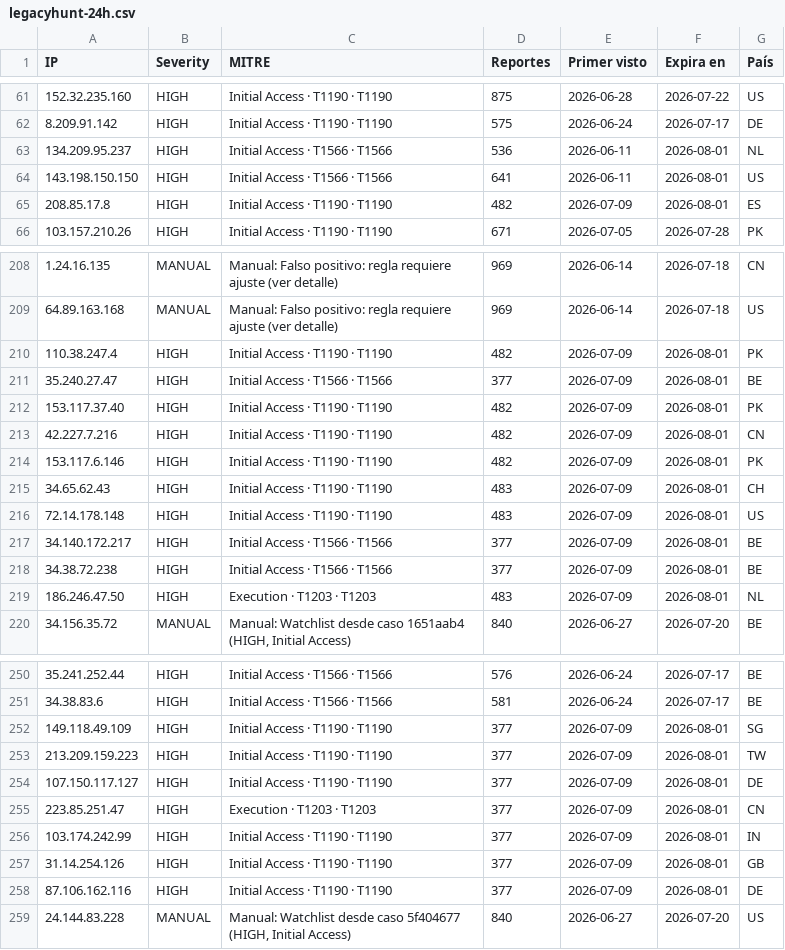
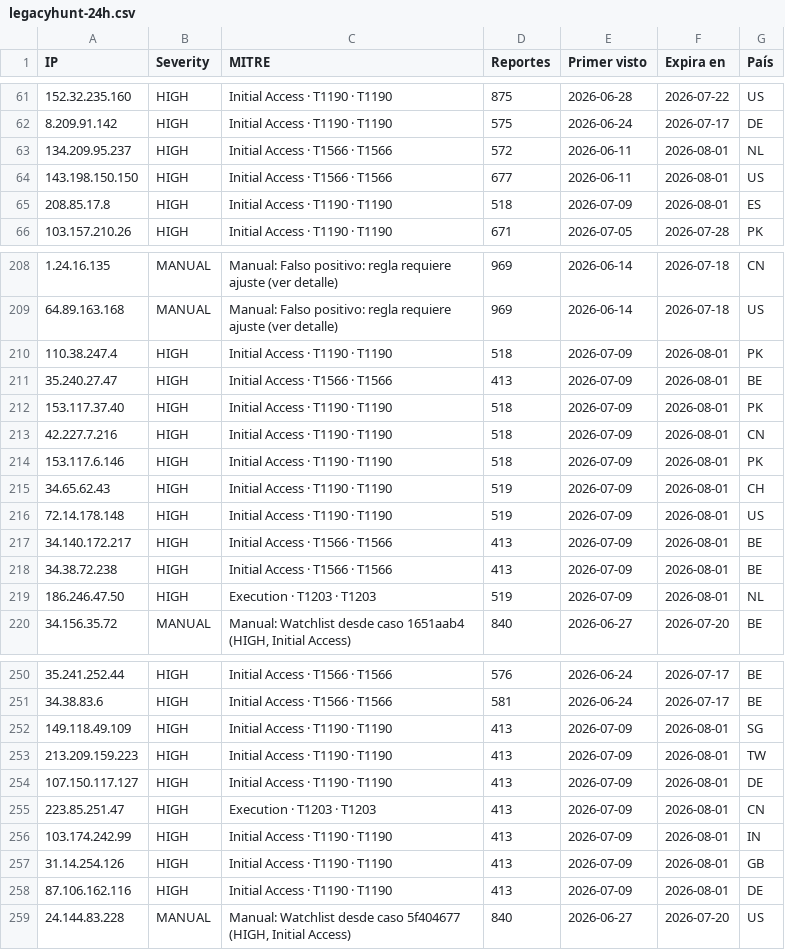
Before and after one commit to raczajko/InfraGOVPY, a CSV file: feeds/legacyhunt-24h.csv, drawn as a sheet; only a part is shown, gaps mark what is left out; the diff covers the shown part only.

```diff
--- a/feeds/legacyhunt-24h.csv
+++ b/feeds/legacyhunt-24h.csv
@@ -62,5 +62,5 @@ IP,Severity,MITRE,Reportes,Primer visto,Expira en,País
 8.209.91.142,HIGH,Initial Access · T1190 · T1190,575,2026-06-24,2026-07-17,DE
-134.209.95.237,HIGH,Initial Access · T1566 · T1566,536,2026-06-11,2026-08-01,NL
-143.198.150.150,HIGH,Initial Access · T1566 · T1566,641,2026-06-11,2026-08-01,US
-208.85.17.8,HIGH,Initial Access · T1190 · T1190,482,2026-07-09,2026-08-01,ES
+134.209.95.237,HIGH,Initial Access · T1566 · T1566,572,2026-06-11,2026-08-01,NL
+143.198.150.150,HIGH,Initial Access · T1566 · T1566,677,2026-06-11,2026-08-01,US
+208.85.17.8,HIGH,Initial Access · T1190 · T1190,518,2026-07-09,2026-08-01,ES
 103.157.210.26,HIGH,Initial Access · T1190 · T1190,671,2026-07-05,2026-07-28,PK
@@ -209,12 +209,12 @@ IP,Severity,MITRE,Reportes,Primer visto,Expira en,País
 64.89.163.168,MANUAL,Manual: Falso positivo: regla requiere ajuste (ver detalle),969,2026-06-14,2026-07-18,US
-110.38.247.4,HIGH,Initial Access · T1190 · T1190,482,2026-07-09,2026-08-01,PK
-35.240.27.47,HIGH,Initial Access · T1566 · T1566,377,2026-07-09,2026-08-01,BE
-153.117.37.40,HIGH,Initial Access · T1190 · T1190,482,2026-07-09,2026-08-01,PK
-42.227.7.216,HIGH,Initial Access · T1190 · T1190,482,2026-07-09,2026-08-01,CN
-153.117.6.146,HIGH,Initial Access · T1190 · T1190,482,2026-07-09,2026-08-01,PK
-34.65.62.43,HIGH,Initial Access · T1190 · T1190,483,2026-07-09,2026-08-01,CH
-72.14.178.148,HIGH,Initial Access · T1190 · T1190,483,2026-07-09,2026-08-01,US
-34.140.172.217,HIGH,Initial Access · T1566 · T1566,377,2026-07-09,2026-08-01,BE
-34.38.72.238,HIGH,Initial Access · T1566 · T1566,377,2026-07-09,2026-08-01,BE
-186.246.47.50,HIGH,Execution · T1203 · T1203,483,2026-07-09,2026-08-01,NL
+110.38.247.4,HIGH,Initial Access · T1190 · T1190,518,2026-07-09,2026-08-01,PK
+35.240.27.47,HIGH,Initial Access · T1566 · T1566,413,2026-07-09,2026-08-01,BE
+153.117.37.40,HIGH,Initial Access · T1190 · T1190,518,2026-07-09,2026-08-01,PK
+42.227.7.216,HIGH,Initial Access · T1190 · T1190,518,2026-07-09,2026-08-01,CN
+153.117.6.146,HIGH,Initial Access · T1190 · T1190,518,2026-07-09,2026-08-01,PK
+34.65.62.43,HIGH,Initial Access · T1190 · T1190,519,2026-07-09,2026-08-01,CH
+72.14.178.148,HIGH,Initial Access · T1190 · T1190,519,2026-07-09,2026-08-01,US
+34.140.172.217,HIGH,Initial Access · T1566 · T1566,413,2026-07-09,2026-08-01,BE
+34.38.72.238,HIGH,Initial Access · T1566 · T1566,413,2026-07-09,2026-08-01,BE
+186.246.47.50,HIGH,Execution · T1203 · T1203,519,2026-07-09,2026-08-01,NL
 34.156.35.72,MANUAL,"Manual: Watchlist desde caso 1651aab4 (HIGH, Initial Access)",840,2026-06-27,2026-07-20,BE
@@ -251,9 +251,9 @@ IP,Severity,MITRE,Reportes,Primer visto,Expira en,País
 34.38.83.6,HIGH,Initial Access · T1566 · T1566,581,2026-06-24,2026-07-17,BE
-149.118.49.109,HIGH,Initial Access · T1190 · T1190,377,2026-07-09,2026-08-01,SG
-213.209.159.223,HIGH,Initial Access · T1190 · T1190,377,2026-07-09,2026-08-01,TW
-107.150.117.127,HIGH,Initial Access · T1190 · T1190,377,2026-07-09,2026-08-01,DE
-223.85.251.47,HIGH,Execution · T1203 · T1203,377,2026-07-09,2026-08-01,CN
-103.174.242.99,HIGH,Initial Access · T1190 · T1190,377,2026-07-09,2026-08-01,IN
-31.14.254.126,HIGH,Initial Access · T1190 · T1190,377,2026-07-09,2026-08-01,GB
-87.106.162.116,HIGH,Initial Access · T1190 · T1190,377,2026-07-09,2026-08-01,DE
+149.118.49.109,HIGH,Initial Access · T1190 · T1190,413,2026-07-09,2026-08-01,SG
+213.209.159.223,HIGH,Initial Access · T1190 · T1190,413,2026-07-09,2026-08-01,TW
+107.150.117.127,HIGH,Initial Access · T1190 · T1190,413,2026-07-09,2026-08-01,DE
+223.85.251.47,HIGH,Execution · T1203 · T1203,413,2026-07-09,2026-08-01,CN
+103.174.242.99,HIGH,Initial Access · T1190 · T1190,413,2026-07-09,2026-08-01,IN
+31.14.254.126,HIGH,Initial Access · T1190 · T1190,413,2026-07-09,2026-08-01,GB
+87.106.162.116,HIGH,Initial Access · T1190 · T1190,413,2026-07-09,2026-08-01,DE
 24.144.83.228,MANUAL,"Manual: Watchlist desde caso 5f404677 (HIGH, Initial Access)",840,2026-06-27,2026-07-20,US
```
Also changed, not shown: 51 edited cells elsewhere in this file.
